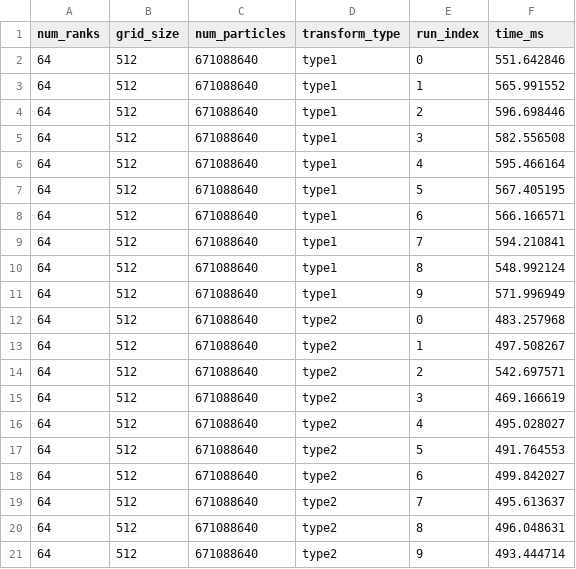
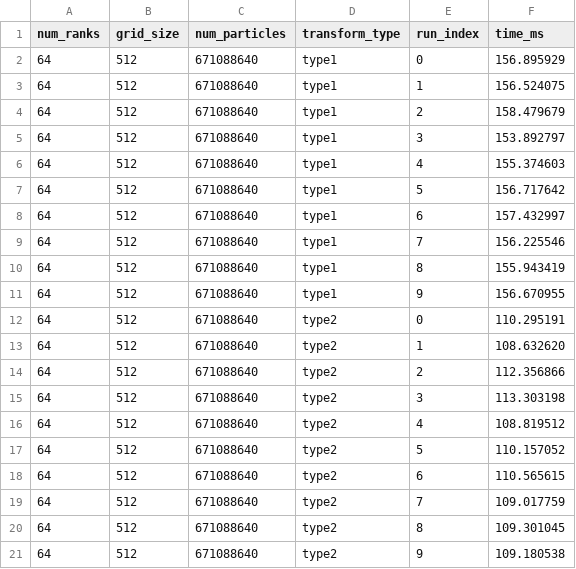
Before and after one commit to IPPL-framework/ippl, a CSV file: results/scaling/benchmark_results_alps/timings_gpus64.csv, drawn as a sheet.

```diff
--- a/results/scaling/benchmark_results_alps/timings_gpus64.csv
+++ b/results/scaling/benchmark_results_alps/timings_gpus64.csv
@@ -1,21 +1,21 @@
 num_ranks,grid_size,num_particles,transform_type,run_index,time_ms
-64,512,671088640,type1,0,551.642846
-64,512,671088640,type1,1,565.991552
-64,512,671088640,type1,2,596.698446
-64,512,671088640,type1,3,582.556508
-64,512,671088640,type1,4,595.466164
-64,512,671088640,type1,5,567.405195
-64,512,671088640,type1,6,566.166571
-64,512,671088640,type1,7,594.210841
-64,512,671088640,type1,8,548.992124
-64,512,671088640,type1,9,571.996949
-64,512,671088640,type2,0,483.257968
-64,512,671088640,type2,1,497.508267
-64,512,671088640,type2,2,542.697571
-64,512,671088640,type2,3,469.166619
-64,512,671088640,type2,4,495.028027
-64,512,671088640,type2,5,491.764553
-64,512,671088640,type2,6,499.842027
-64,512,671088640,type2,7,495.613637
-64,512,671088640,type2,8,496.048631
-64,512,671088640,type2,9,493.444714
+64,512,671088640,type1,0,156.895929
+64,512,671088640,type1,1,156.524075
+64,512,671088640,type1,2,158.479679
+64,512,671088640,type1,3,153.892797
+64,512,671088640,type1,4,155.374603
+64,512,671088640,type1,5,156.717642
+64,512,671088640,type1,6,157.432997
+64,512,671088640,type1,7,156.225546
+64,512,671088640,type1,8,155.943419
+64,512,671088640,type1,9,156.670955
+64,512,671088640,type2,0,110.295191
+64,512,671088640,type2,1,108.632620
+64,512,671088640,type2,2,112.356866
+64,512,671088640,type2,3,113.303198
+64,512,671088640,type2,4,108.819512
+64,512,671088640,type2,5,110.157052
+64,512,671088640,type2,6,110.565615
+64,512,671088640,type2,7,109.017759
+64,512,671088640,type2,8,109.301045
+64,512,671088640,type2,9,109.180538
```
Also changed, not shown: results/scaling/benchmark_results_alps/timings_gpus128.csv, results/scaling/benchmark_results_alps/timings_gpus16.csv, 57 other files.
